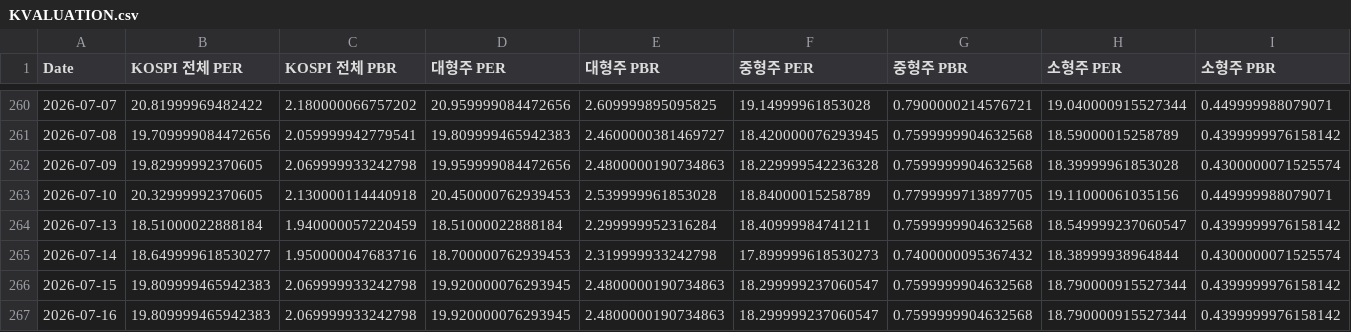
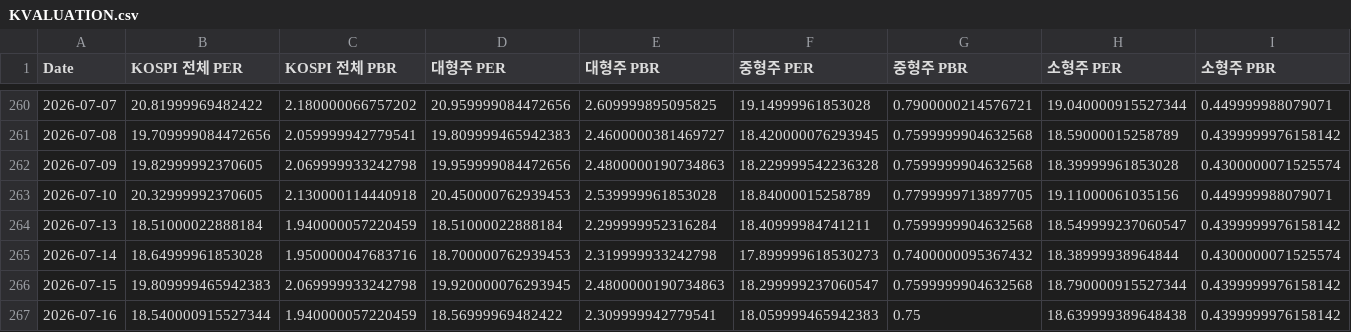
Before and after one commit to CatFoodEarner/AssetDashboard_R, a CSV file: KVALUATION.csv, drawn as a sheet; only a part is shown, gaps mark what is left out.

```diff
--- a/KVALUATION.csv
+++ b/KVALUATION.csv
@@ -264,4 +264,4 @@ Date,KOSPI 전체 PER,KOSPI 전체 PBR,대형주 PER,대형주 PBR,중형주 PER
 2026-07-13,18.51000022888184,1.940000057220459,18.51000022888184,2.299999952316284,18.40999984741211,0.7599999904632568,18.549999237060547,0.4399999976158142
-2026-07-14,18.649999618530277,1.950000047683716,18.700000762939453,2.319999933242798,17.899999618530273,0.7400000095367432,18.38999938964844,0.4300000071525574
+2026-07-14,18.64999961853028,1.950000047683716,18.700000762939453,2.319999933242798,17.899999618530273,0.7400000095367432,18.38999938964844,0.4300000071525574
 2026-07-15,19.809999465942383,2.069999933242798,19.920000076293945,2.4800000190734863,18.299999237060547,0.7599999904632568,18.790000915527344,0.4399999976158142
-2026-07-16,19.809999465942383,2.069999933242798,19.920000076293945,2.4800000190734863,18.299999237060547,0.7599999904632568,18.790000915527344,0.4399999976158142
+2026-07-16,18.540000915527344,1.940000057220459,18.56999969482422,2.309999942779541,18.059999465942383,0.75,18.639999389648438,0.4399999976158142
```
